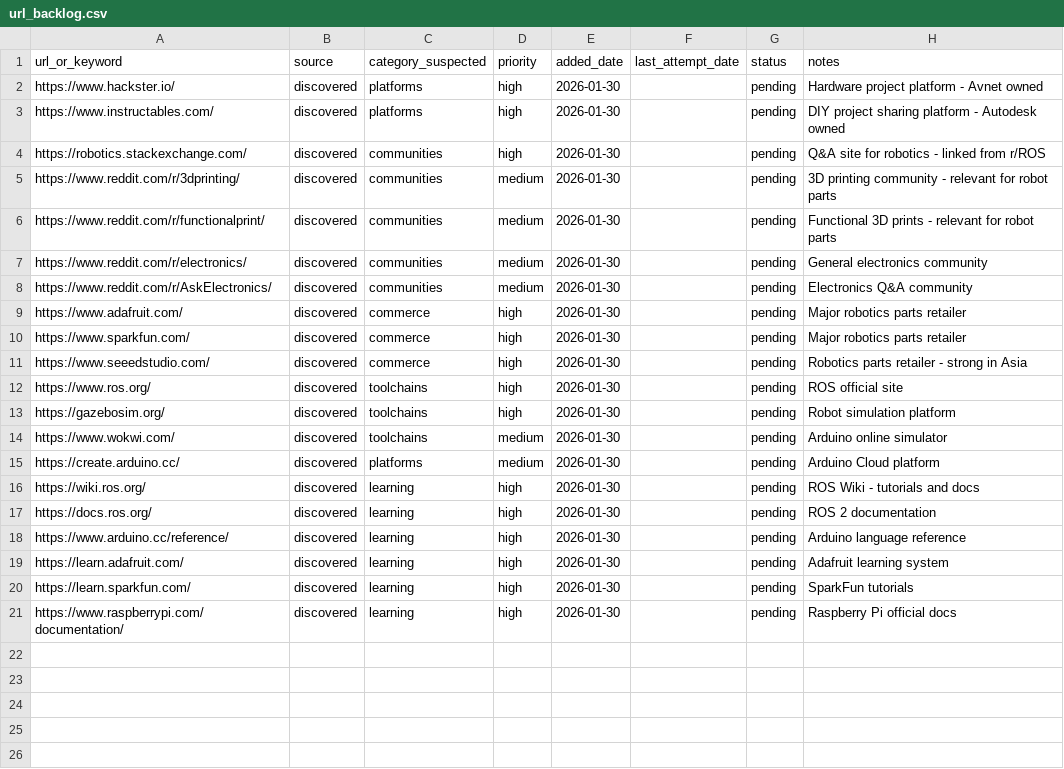
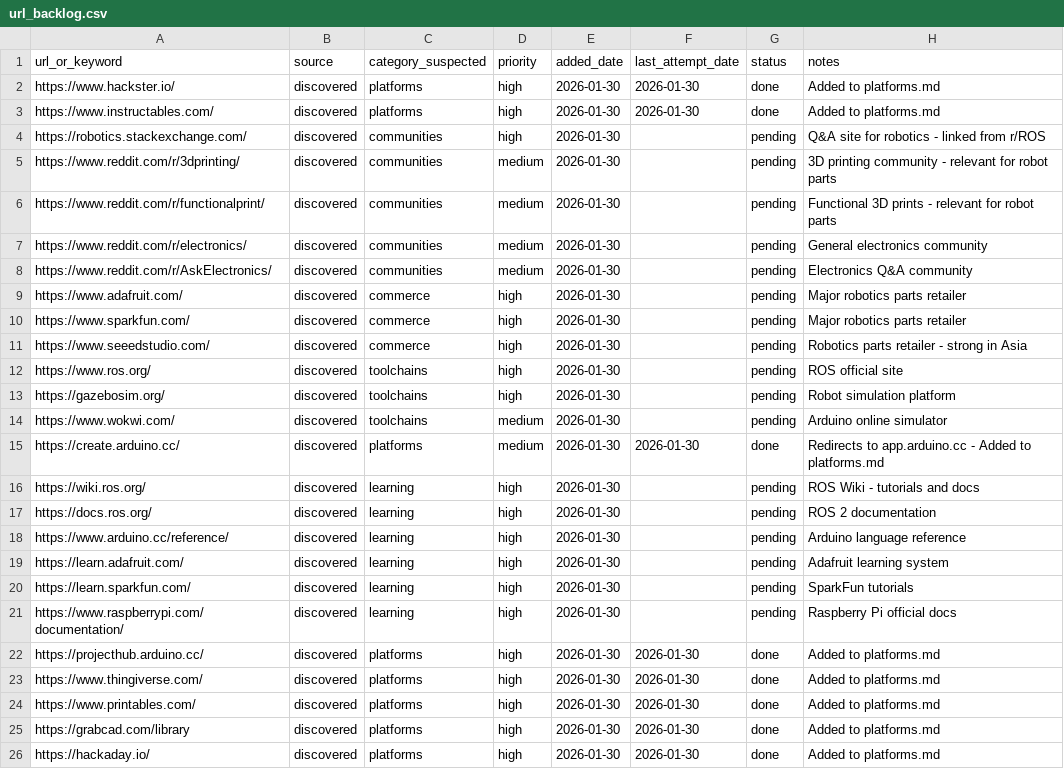
Before and after one commit to jarvis-jai/robot-diy-landscape, a CSV file: data/url_backlog.csv, drawn as a sheet.

```diff
--- a/data/url_backlog.csv
+++ b/data/url_backlog.csv
@@ -1,4 +1,4 @@
 url_or_keyword,source,category_suspected,priority,added_date,last_attempt_date,status,notes
-https://www.hackster.io/,discovered,platforms,high,2026-01-30,,pending,Hardware project platform - Avnet owned
-https://www.instructables.com/,discovered,platforms,high,2026-01-30,,pending,DIY project sharing platform - Autodesk owned
+https://www.hackster.io/,discovered,platforms,high,2026-01-30,2026-01-30,done,Added to platforms.md
+https://www.instructables.com/,discovered,platforms,high,2026-01-30,2026-01-30,done,Added to platforms.md
 https://robotics.stackexchange.com/,discovered,communities,high,2026-01-30,,pending,Q&A site for robotics - linked from r/ROS
@@ -14,3 +14,3 @@ https://gazebosim.org/,discovered,toolchains,high,2026-01-30,,pending,Robot simu
 https://www.wokwi.com/,discovered,toolchains,medium,2026-01-30,,pending,Arduino online simulator
-https://create.arduino.cc/,discovered,platforms,medium,2026-01-30,,pending,Arduino Cloud platform
+https://create.arduino.cc/,discovered,platforms,medium,2026-01-30,2026-01-30,done,Redirects to app.arduino.cc - Added to platforms.md
 https://wiki.ros.org/,discovered,learning,high,2026-01-30,,pending,ROS Wiki - tutorials and docs
@@ -21 +21,6 @@ https://learn.sparkfun.com/,discovered,learning,high,2026-01-30,,pending,SparkFu
 https://www.raspberrypi.com/documentation/,discovered,learning,high,2026-01-30,,pending,Raspberry Pi official docs
+https://projecthub.arduino.cc/,discovered,platforms,high,2026-01-30,2026-01-30,done,Added to platforms.md
+https://www.thingiverse.com/,discovered,platforms,high,2026-01-30,2026-01-30,done,Added to platforms.md
+https://www.printables.com/,discovered,platforms,high,2026-01-30,2026-01-30,done,Added to platforms.md
+https://grabcad.com/library,discovered,platforms,high,2026-01-30,2026-01-30,done,Added to platforms.md
+https://hackaday.io/,discovered,platforms,high,2026-01-30,2026-01-30,done,Added to platforms.md
```
Also changed, not shown: data/search_log.csv, data/visited_urls.csv, 3 other files.
